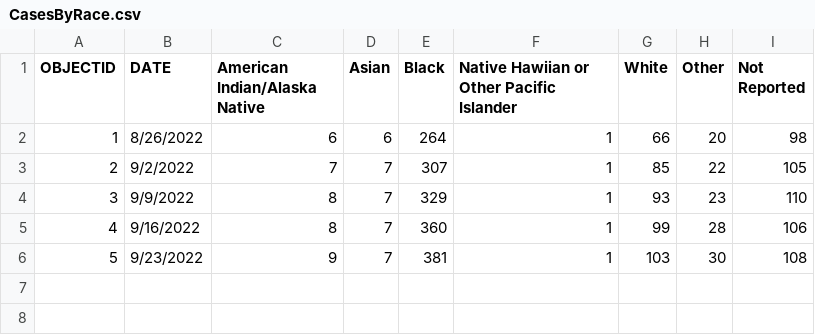
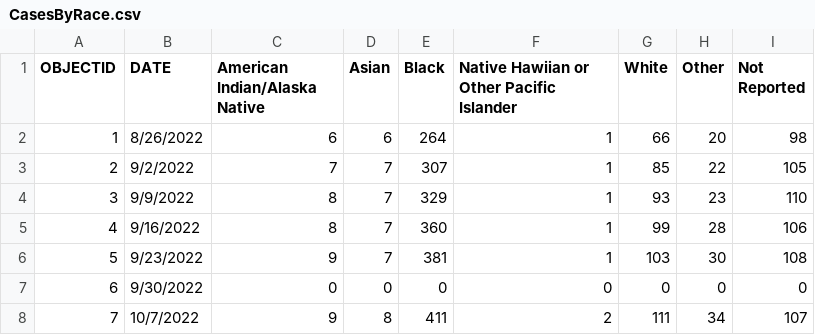
Before and after one commit to dataguy2020/MonkeyPox, a CSV file: dataset/UnitedStates/States/Maryland/CasesByRace.csv, drawn as a sheet.

Commit message:
Update CasesByRace.csv

```diff
--- a/dataset/UnitedStates/States/Maryland/CasesByRace.csv
+++ b/dataset/UnitedStates/States/Maryland/CasesByRace.csv
@@ -6 +6,3 @@ OBJECTID,DATE,American Indian/Alaska Native,Asian,Black,Native Hawiian or Other
 5,9/23/2022,9,7,381,1,103,30,108
+6,9/30/2022,0,0,0,0,0,0,0
+7,10/7/2022,9,8,411,2,111,34,107
```
